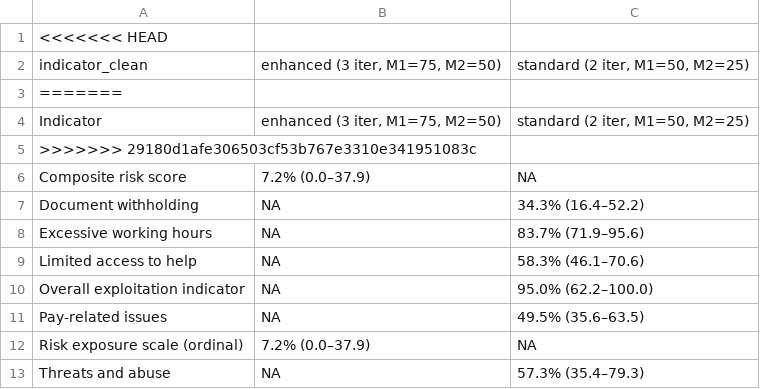
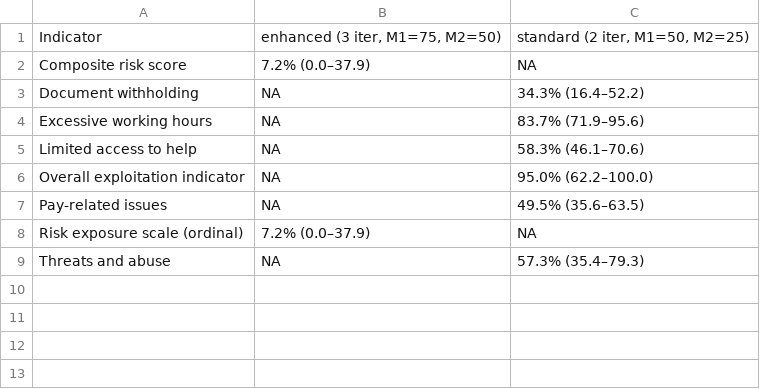
Before and after one commit to smoser11/DWeMSinUK, a CSV file: output/tables/parameter_sensitivity_comparison.csv, drawn as a sheet.

```diff
--- a/output/tables/parameter_sensitivity_comparison.csv
+++ b/output/tables/parameter_sensitivity_comparison.csv
@@ -1,6 +1,2 @@
-<<<<<<< HEAD
-"indicator_clean","enhanced (3 iter, M1=75, M2=50)","standard (2 iter, M1=50, M2=25)"
-=======
 "Indicator","enhanced (3 iter, M1=75, M2=50)","standard (2 iter, M1=50, M2=25)"
->>>>>>> 29180d1afe306503cf53b767e3310e341951083c
 "Composite risk score","7.2% (0.0–37.9)",NA
```
Also changed, not shown: output/tables/main_comparison.csv, output/tables/population_sensitivity_full.csv, 19 other files.
